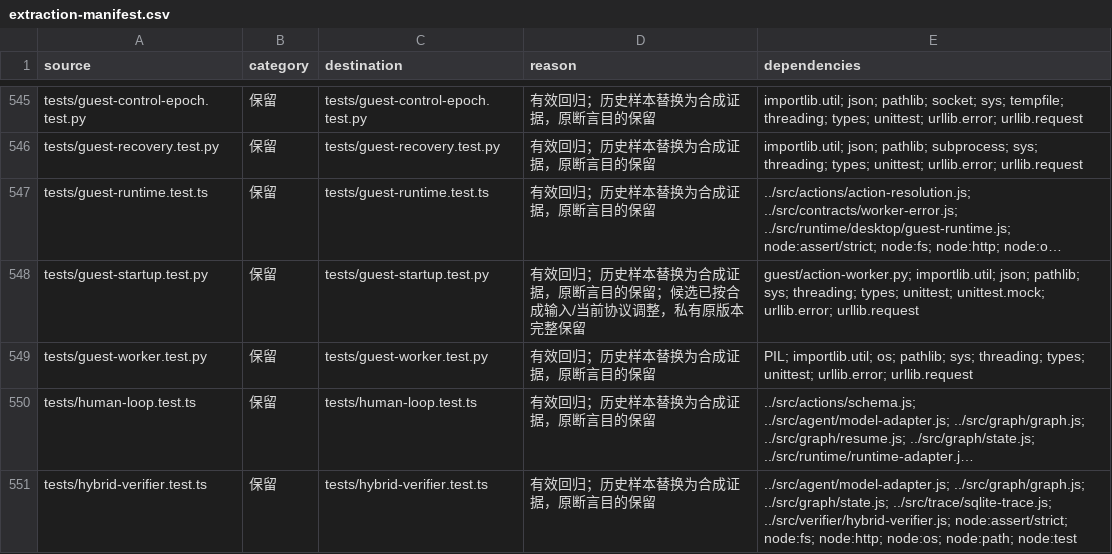
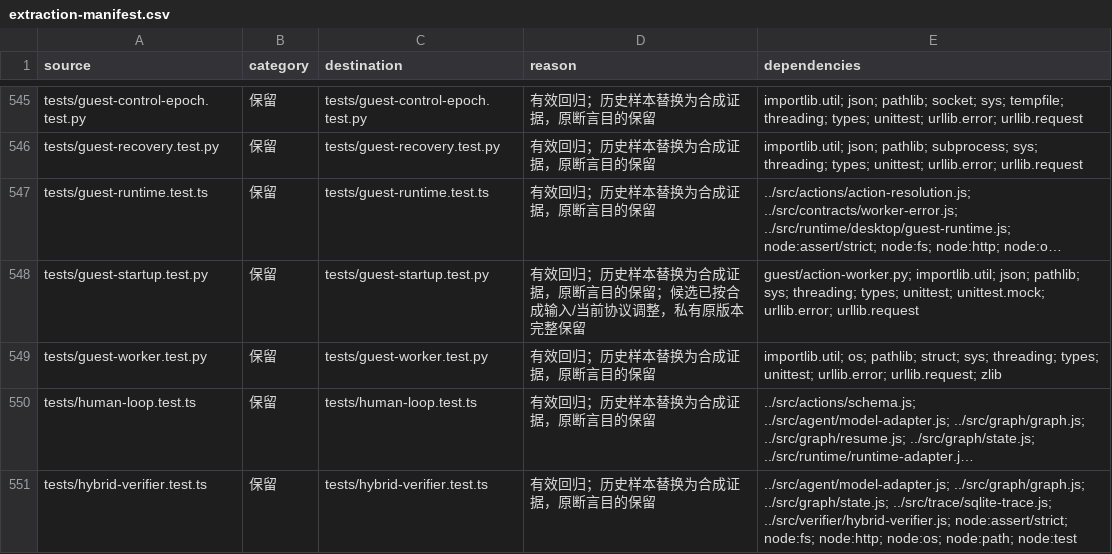
Before and after one commit to zlpoot/agent-desktop, a CSV file: docs/extraction-manifest.csv, drawn as a sheet; only a part is shown, gaps mark what is left out; long unchanged cells end in …; the diff names each change by its address in the sheet, - before the commit and + after, or states it on an @@ line.

```diff
--- a/docs/extraction-manifest.csv
+++ b/docs/extraction-manifest.csv
-E549 (dependencies): PIL; importlib.util; os; pathlib; sys; threading; types; unittest; urllib.error; urllib.request
+E549 (dependencies): importlib.util; os; pathlib; struct; sys; threading; types; unittest; urllib.error; urllib.request; zlib
```
Also changed, not shown: 3 other files.
